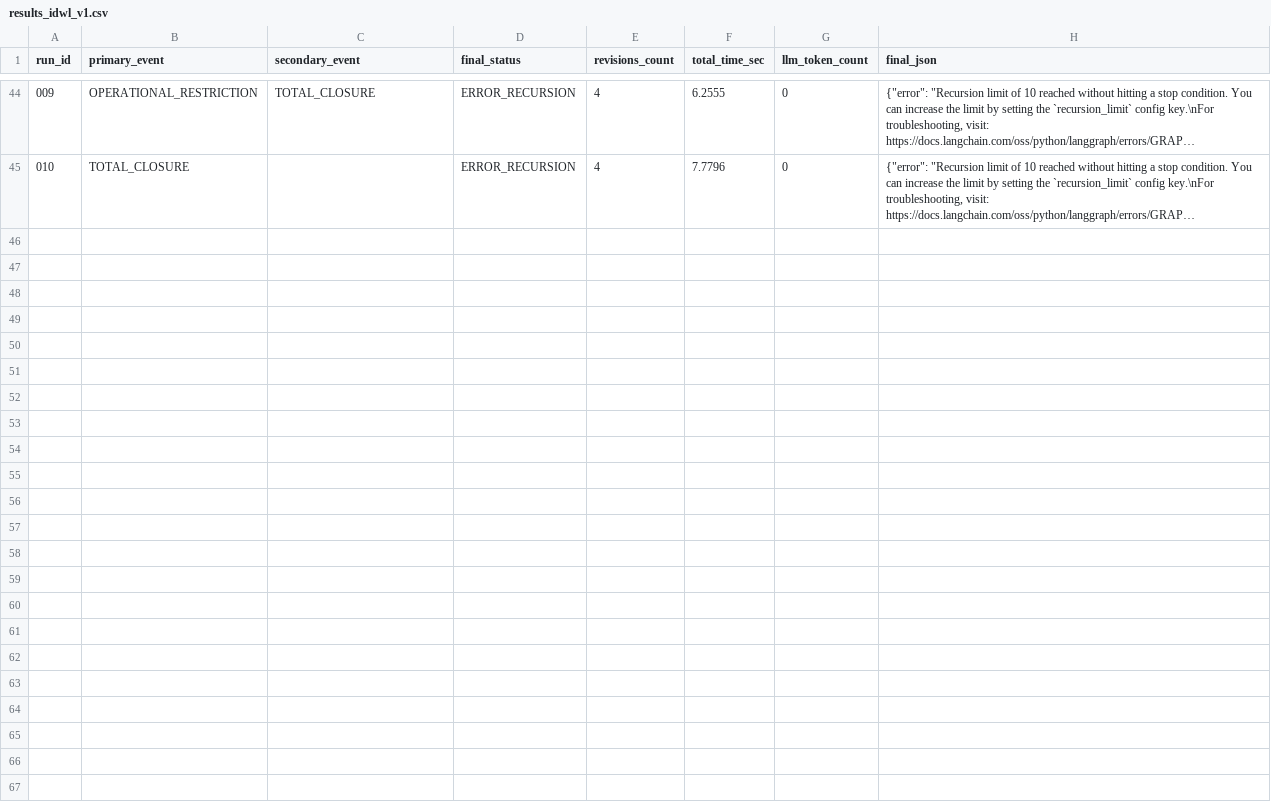
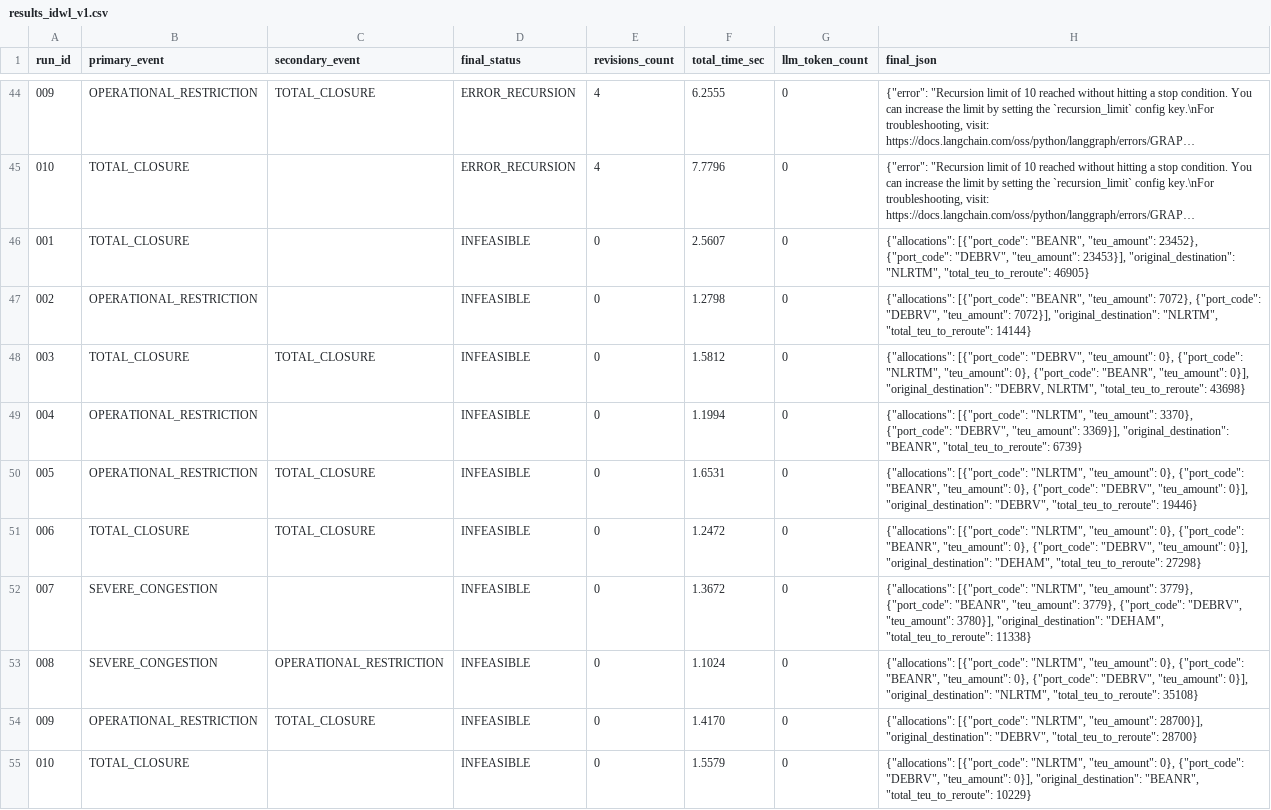
Before and after one commit to maksim-tsi/scm-cognitive-sandwich, a CSV file: data/results_idwl_v1.csv, drawn as a sheet; only a part is shown, gaps mark what is left out; long unchanged cells end in …; the diff names each change by its address in the sheet, - before the commit and + after, or states it on an @@ line.

```diff
--- a/data/results_idwl_v1.csv
+++ b/data/results_idwl_v1.csv
+row 46: 001 | TOTAL_CLOSURE |  | INFEASIBLE | 0 | 2.5607 | 0 | {"allocations": [{"port_code": "BEANR", "teu_amount": 23452}, {"port_code": "DEBRV", "teu_amount": 23453}], "original_destination": "NLRTM", "total_teu_to_reroute": 46905}
+row 47: 002 | OPERATIONAL_RESTRICTION |  | INFEASIBLE | 0 | 1.2798 | 0 | {"allocations": [{"port_code": "BEANR", "teu_amount": 7072}, {"port_code": "DEBRV", "teu_amount": 7072}], "original_destination": "NLRTM", "total_teu_to_reroute": 14144}
+row 48: 003 | TOTAL_CLOSURE | TOTAL_CLOSURE | INFEASIBLE | 0 | 1.5812 | 0 | {"allocations": [{"port_code": "DEBRV", "teu_amount": 0}, {"port_code": "NLRTM", "teu_amount": 0}, {"port_code": "BEANR", "teu_amount": 0}], "original_destination": "DEBRV, NLRTM", "total_teu_to_reroute": 43698}
+row 49: 004 | OPERATIONAL_RESTRICTION |  | INFEASIBLE | 0 | 1.1994 | 0 | {"allocations": [{"port_code": "NLRTM", "teu_amount": 3370}, {"port_code": "DEBRV", "teu_amount": 3369}], "original_destination": "BEANR", "total_teu_to_reroute": 6739}
+row 50: 005 | OPERATIONAL_RESTRICTION | TOTAL_CLOSURE | INFEASIBLE | 0 | 1.6531 | 0 | {"allocations": [{"port_code": "NLRTM", "teu_amount": 0}, {"port_code": "BEANR", "teu_amount": 0}, {"port_code": "DEBRV", "teu_amount": 0}], "original_destination": "DEBRV", "total_teu_to_reroute": 19446}
+row 51: 006 | TOTAL_CLOSURE | TOTAL_CLOSURE | INFEASIBLE | 0 | 1.2472 | 0 | {"allocations": [{"port_code": "NLRTM", "teu_amount": 0}, {"port_code": "BEANR", "teu_amount": 0}, {"port_code": "DEBRV", "teu_amount": 0}], "original_destination": "DEHAM", "total_teu_to_reroute": 27298}
+row 52: 007 | SEVERE_CONGESTION |  | INFEASIBLE | 0 | 1.3672 | 0 | {"allocations": [{"port_code": "NLRTM", "teu_amount": 3779}, {"port_code": "BEANR", "teu_amount": 3779}, {"port_code": "DEBRV", "teu_amount": 3780}], "original_destination": "DEHAM", "total_teu_to_reroute": 11338}
+row 53: 008 | SEVERE_CONGESTION | OPERATIONAL_RESTRICTION | INFEASIBLE | 0 | 1.1024 | 0 | {"allocations": [{"port_code": "NLRTM", "teu_amount": 0}, {"port_code": "BEANR", "teu_amount": 0}, {"port_code": "DEBRV", "teu_amount": 0}], "original_destination": "NLRTM", "total_teu_to_reroute": 35108}
+row 54: 009 | OPERATIONAL_RESTRICTION | TOTAL_CLOSURE | INFEASIBLE | 0 | 1.4170 | 0 | {"allocations": [{"port_code": "NLRTM", "teu_amount": 28700}], "original_destination": "DEBRV", "total_teu_to_reroute": 28700}
+row 55: 010 | TOTAL_CLOSURE |  | INFEASIBLE | 0 | 1.5579 | 0 | {"allocations": [{"port_code": "NLRTM", "teu_amount": 0}, {"port_code": "DEBRV", "teu_amount": 0}], "original_destination": "BEANR", "total_teu_to_reroute": 10229}
```
Also changed, not shown: 7 other files.
